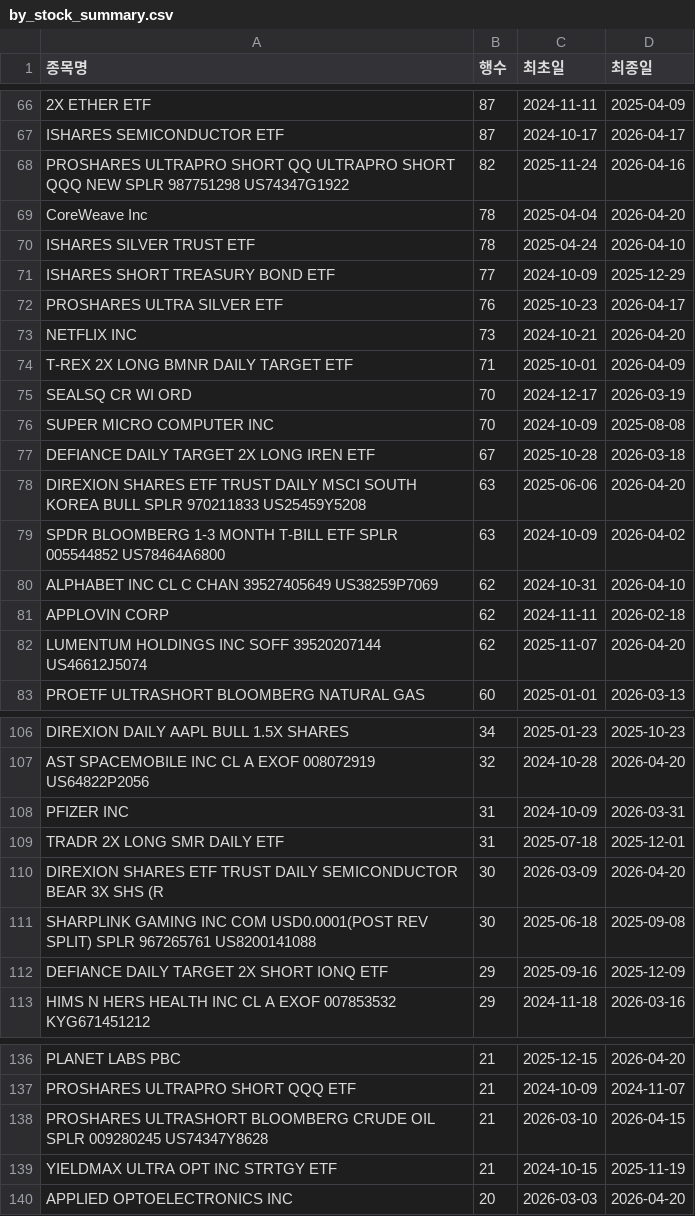
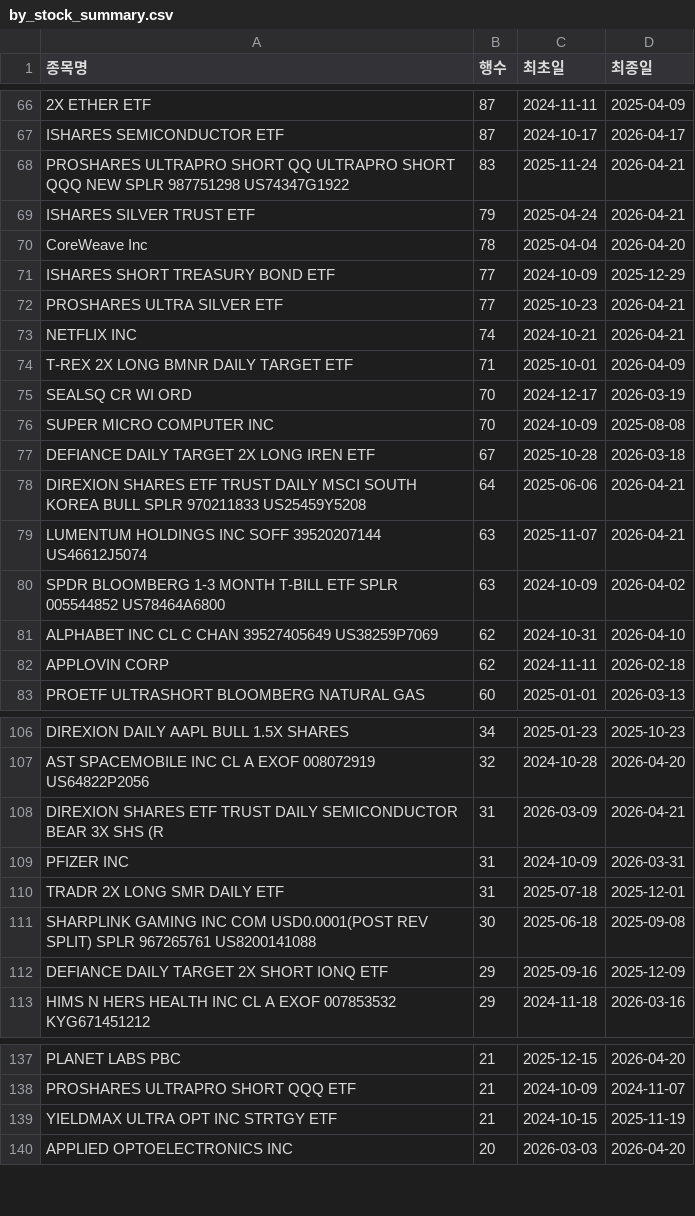
Before and after one commit to HaminKim/reant_streamlit, a CSV file: processed/by_stock_summary.csv, drawn as a sheet; only a part is shown, gaps mark what is left out; removed rows and columns are numbered as before the commit, all else as after; the diff covers the shown part only; the diff names each change by its address in the sheet, - before the commit and + after, or states it on an @@ line.

```diff
--- a/processed/by_stock_summary.csv
+++ b/processed/by_stock_summary.csv
-B68 (행수): 82
+B68 (행수): 83
-D68 (최종일): 2026-04-16
+D68 (최종일): 2026-04-21
+row 69: ISHARES SILVER TRUST ETF | 79 | 2025-04-24 | 2026-04-21
-row 70: ISHARES SILVER TRUST ETF | 78 | 2025-04-24 | 2026-04-10
-B72 (행수): 76
+B72 (행수): 77
-D72 (최종일): 2026-04-17
+D72 (최종일): 2026-04-21
-B73 (행수): 73
+B73 (행수): 74
-D73 (최종일): 2026-04-20
+D73 (최종일): 2026-04-21
-B78 (행수): 63
+B78 (행수): 64
-D78 (최종일): 2026-04-20
+D78 (최종일): 2026-04-21
+row 79: LUMENTUM HOLDINGS INC SOFF 39520207144 US46612J5074 | 63 | 2025-11-07 | 2026-04-21
-row 82: LUMENTUM HOLDINGS INC SOFF 39520207144 US46612J5074 | 62 | 2025-11-07 | 2026-04-20
+row 108: DIREXION SHARES ETF TRUST DAILY SEMICONDUCTOR BEAR 3X SHS (R | 31 | 2026-03-09 | 2026-04-21
-row 110: DIREXION SHARES ETF TRUST DAILY SEMICONDUCTOR BEAR 3X SHS (R | 30 | 2026-03-09 | 2026-04-20
-row 138: PROSHARES ULTRASHORT BLOOMBERG CRUDE OIL SPLR 009280245 US74347Y8628 | 21 | 2026-03-10 | 2026-04-15
```
Also changed, not shown: 8 added rows, 7 removed rows and 70 edited cells elsewhere in this file, 2 other files.
